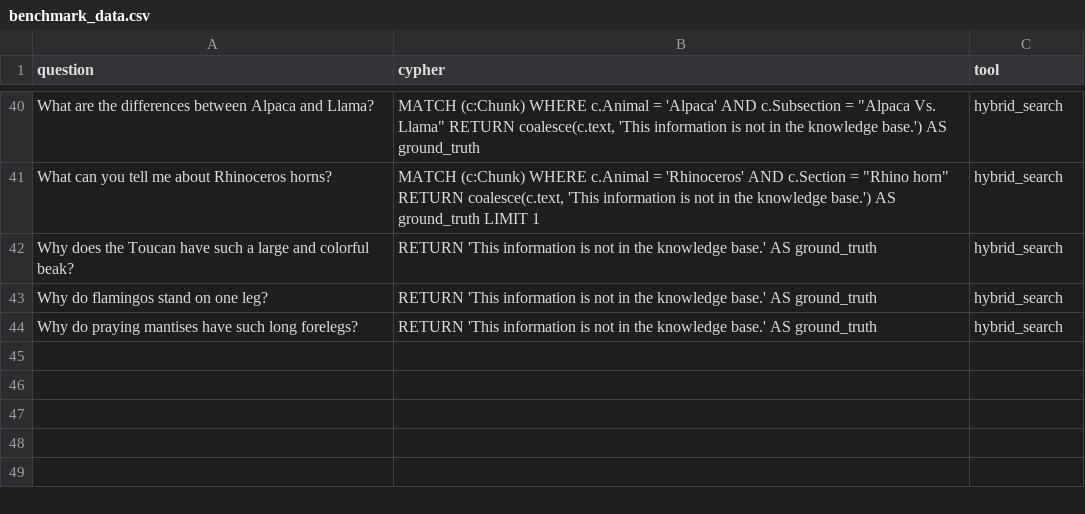
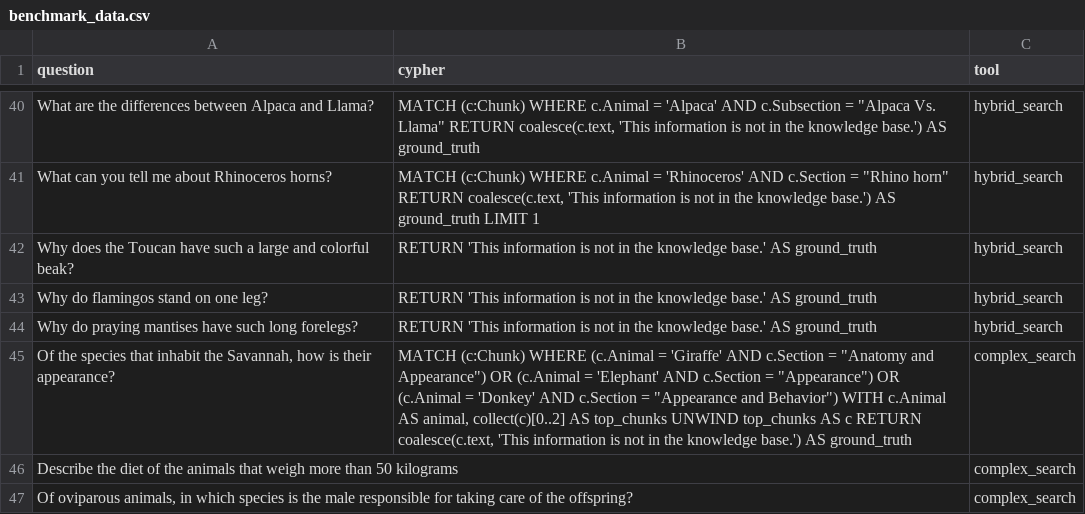
Before and after one commit to pfolgueira/Zoology-GraphRAG, a CSV file: data/benchmark_data.csv, drawn as a sheet; only a part is shown, gaps mark what is left out; the diff names each change by its address in the sheet, - before the commit and + after, or states it on an @@ line.

Commit message:
New benchmark questions
Co-authored-by: sandracondee <sandracg1234@gmail.com>

```diff
--- a/data/benchmark_data.csv
+++ b/data/benchmark_data.csv
+row 45: Of the species that inhabit the Savannah, how is their appearance? | MATCH (c:Chunk) WHERE (c.Animal = 'Giraffe' AND c.Section = "Anatomy and Appearance") OR (c.Animal = 'Elephant' AND c.Section = "Appearance") OR (c.Animal = 'Donkey' AND c.Section = "Appearance and Behavior") WITH c.Animal AS animal, collect(c)[0..2] AS top_chunks UNWIND top_chunks AS c RETURN coalesce(c.text, 'This information is not in the knowledge base.') AS ground_truth | complex_search
+row 46: Describe the diet of the animals that weigh more than 50 kilograms |  | complex_search
+row 47: Of oviparous animals, in which species is the male responsible for taking care of the offspring? |  | complex_search
```
Also changed, not shown: 1 other file.
